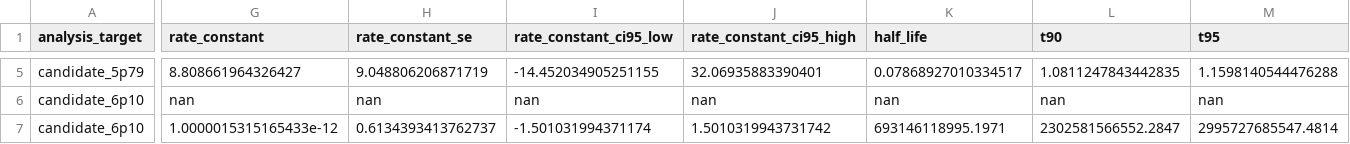
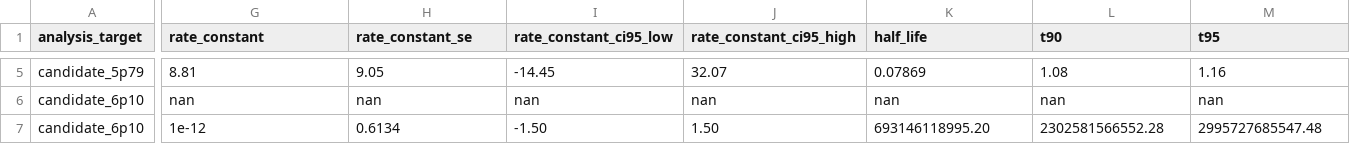
Before and after one commit to Sanjay-Iyer/chemyx, a CSV file: results/processed/nmr/06-09-26/statistics/06-09-26_kinetic_fits.csv, drawn as a sheet; only a part is shown, gaps mark what is left out; the diff covers the shown part only; the diff names each change by its address in the sheet, - before the commit and + after, or states it on an @@ line.

```diff
--- a/results/processed/nmr/06-09-26/statistics/06-09-26_kinetic_fits.csv
+++ b/results/processed/nmr/06-09-26/statistics/06-09-26_kinetic_fits.csv
-G5 (rate_constant): 8.808661964326427
+G5 (rate_constant): 8.81
-H5 (rate_constant_se): 9.048806206871719
+H5 (rate_constant_se): 9.05
-I5 (rate_constant_ci95_low): -14.452034905251155
+I5 (rate_constant_ci95_low): -14.45
-J5 (rate_constant_ci95_high): 32.06935883390401
+J5 (rate_constant_ci95_high): 32.07
-K5 (half_life): 0.07868927010334517
+K5 (half_life): 0.07869
-L5 (t90): 1.0811247843442835
+L5 (t90): 1.08
-M5 (t95): 1.1598140544476288
+M5 (t95): 1.16
-G7 (rate_constant): 1.0000015315165433e-12
+G7 (rate_constant): 1e-12
-H7 (rate_constant_se): 0.6134393413762737
+H7 (rate_constant_se): 0.6134
-I7 (rate_constant_ci95_low): -1.501031994371174
+I7 (rate_constant_ci95_low): -1.50
-J7 (rate_constant_ci95_high): 1.5010319943731742
+J7 (rate_constant_ci95_high): 1.50
-K7 (half_life): 693146118995.1971
+K7 (half_life): 693146118995.20
-L7 (t90): 2302581566552.2847
+L7 (t90): 2302581566552.28
-M7 (t95): 2995727685547.4814
+M7 (t95): 2995727685547.48
```
Also changed, not shown: 128 edited cells elsewhere in this file, results/processed/nmr/06-08-26/06-08-26_peaks.csv, results/processed/nmr/06-08-26/statistics/06-08-26_time_series_rates.csv, 34 other files.
